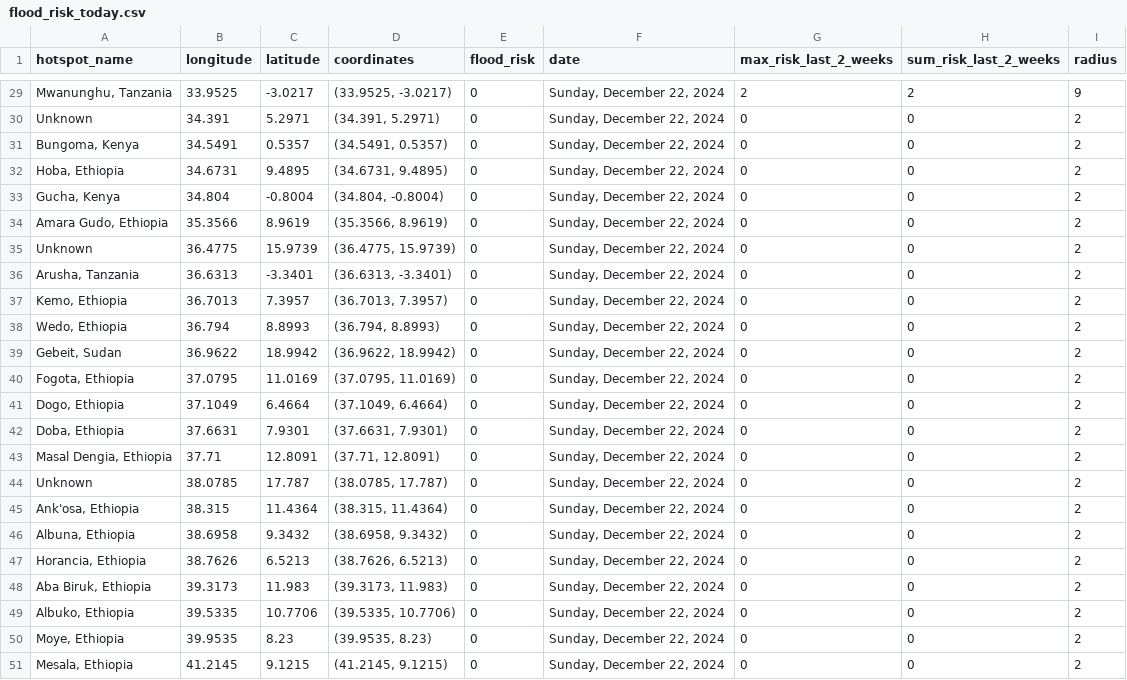
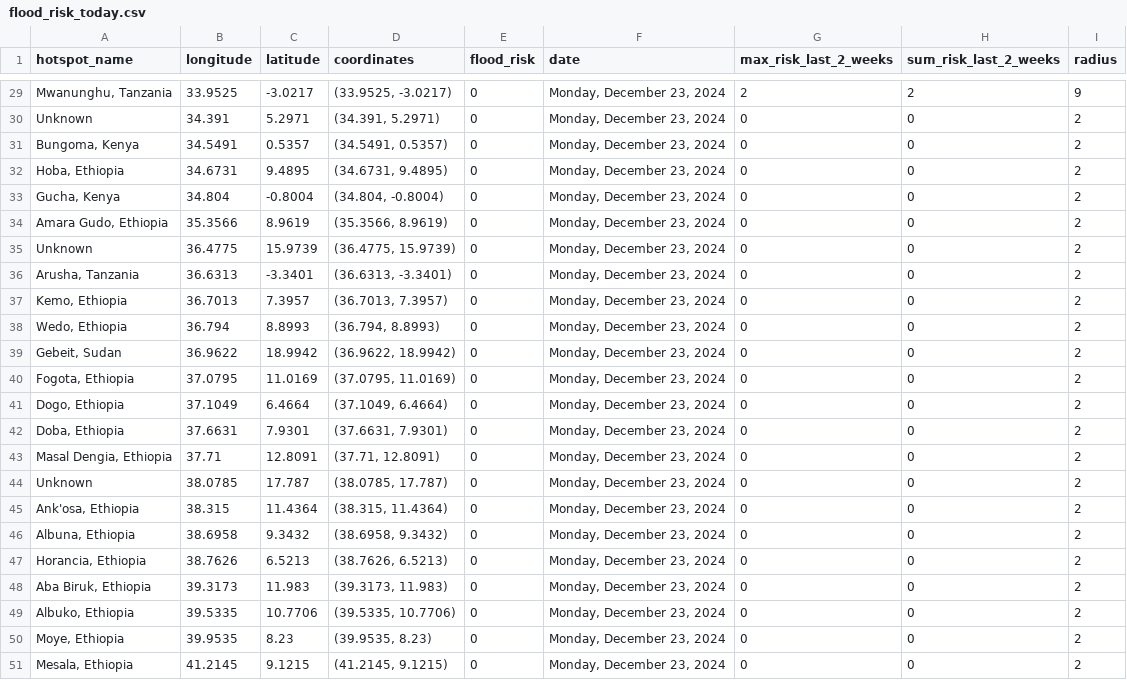
Before and after one commit to annikamcginnis/nile-basin-flood-hotspots-daily, a CSV file: flood_risk_today.csv, drawn as a sheet; only a part is shown, gaps mark what is left out; the diff covers the shown part only; the diff names each change by its address in the sheet, - before the commit and + after, or states it on an @@ line.

```diff
--- a/flood_risk_today.csv
+++ b/flood_risk_today.csv
-F29:F51 (date): Sunday, December 22, 2024
+F29:F51 (date): Monday, December 23, 2024
```
Also changed, not shown: 37 edited cells elsewhere in this file, flood_risk_last_2_weeks.csv, 1 other file.
